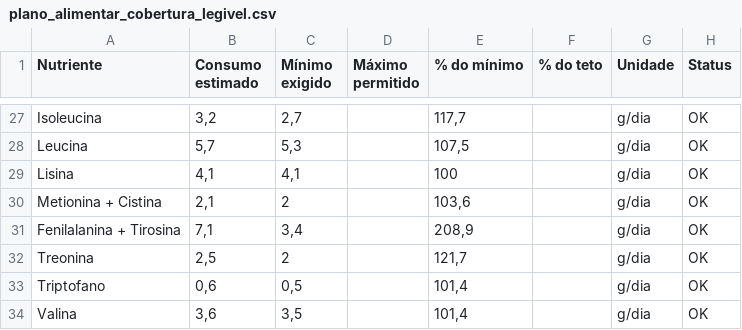
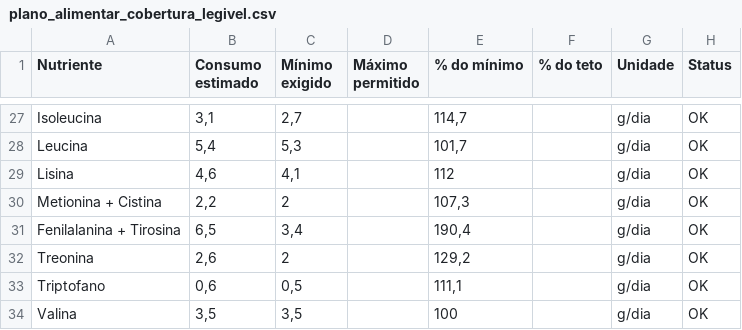
Before and after one commit to gabriel-fonseca-repo/nutrition-notebook, a CSV file: data/plano_alimentar_cobertura_legivel.csv, drawn as a sheet; only a part is shown, gaps mark what is left out; the diff covers the shown part only.

```diff
--- a/data/plano_alimentar_cobertura_legivel.csv
+++ b/data/plano_alimentar_cobertura_legivel.csv
@@ -27,8 +27,8 @@
-"Isoleucina";"3,2";"2,7";"";"117,7";"";"g/dia";"OK"
-"Leucina";"5,7";"5,3";"";"107,5";"";"g/dia";"OK"
-"Lisina";"4,1";"4,1";"";"100";"";"g/dia";"OK"
-"Metionina + Cistina";"2,1";"2";"";"103,6";"";"g/dia";"OK"
-"Fenilalanina + Tirosina";"7,1";"3,4";"";"208,9";"";"g/dia";"OK"
-"Treonina";"2,5";"2";"";"121,7";"";"g/dia";"OK"
-"Triptofano";"0,6";"0,5";"";"101,4";"";"g/dia";"OK"
-"Valina";"3,6";"3,5";"";"101,4";"";"g/dia";"OK"
+"Isoleucina";"3,1";"2,7";"";"114,7";"";"g/dia";"OK"
+"Leucina";"5,4";"5,3";"";"101,7";"";"g/dia";"OK"
+"Lisina";"4,6";"4,1";"";"112";"";"g/dia";"OK"
+"Metionina + Cistina";"2,2";"2";"";"107,3";"";"g/dia";"OK"
+"Fenilalanina + Tirosina";"6,5";"3,4";"";"190,4";"";"g/dia";"OK"
+"Treonina";"2,6";"2";"";"129,2";"";"g/dia";"OK"
+"Triptofano";"0,6";"0,5";"";"111,1";"";"g/dia";"OK"
+"Valina";"3,5";"3,5";"";"100";"";"g/dia";"OK"
```
Also changed, not shown: 61 edited cells elsewhere in this file, data/cobertura_dieta_otimizada_lp.csv, data/dieta_otimizada_lp.csv, 7 other files.
